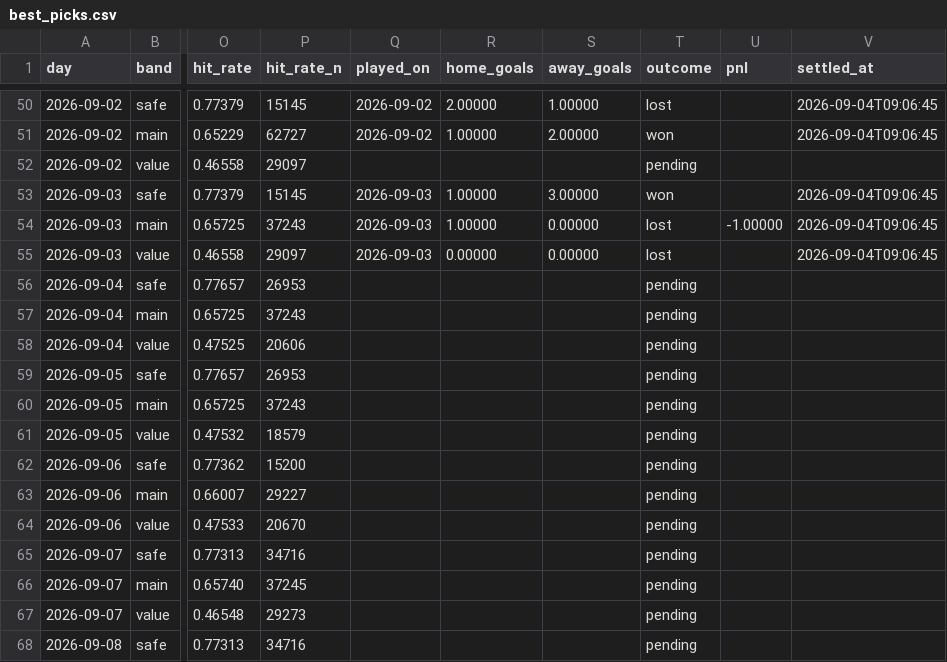
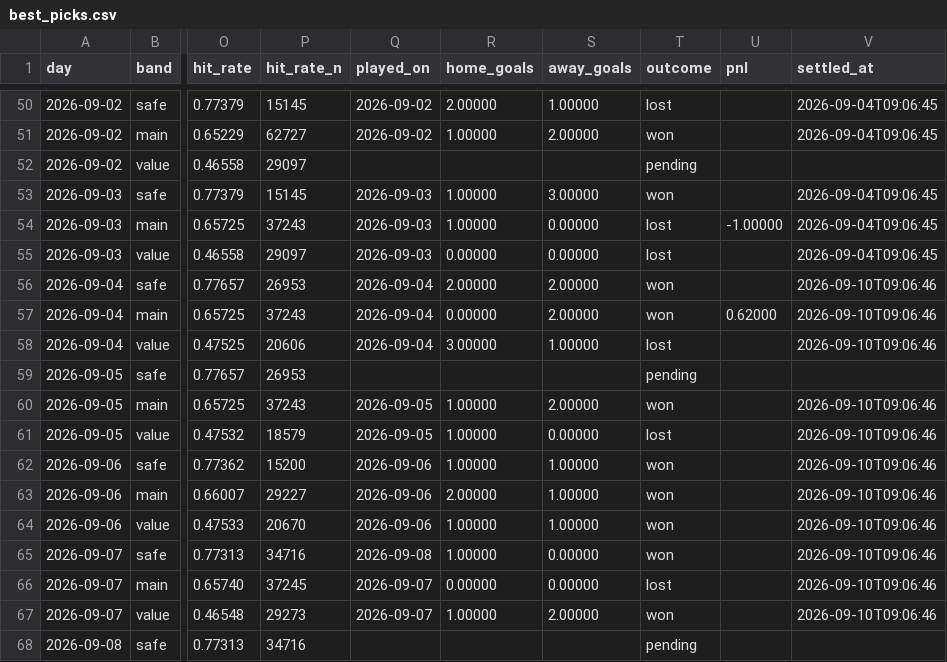
Before and after one commit to footballbettingh/football-hub, a CSV file: data/best_picks.csv, drawn as a sheet; only a part is shown, gaps mark what is left out; the diff covers the shown part only; the diff names each change by its address in the sheet, - before the commit and + after, or states it on an @@ line.

```diff
--- a/data/best_picks.csv
+++ b/data/best_picks.csv
-Q56:Q58 (played_on): (empty)
+Q56:Q58 (played_on): 2026-09-04
-R56 (home_goals): (empty)
+R56 (home_goals): 2.00000
-S56:S57 (away_goals): (empty)
+S56:S57 (away_goals): 2.00000
-T56:T57 (outcome): pending
+T56:T57 (outcome): won
-V56:V58 (settled_at): (empty)
+V56:V58 (settled_at): 2026-09-10T09:06:46
-R57 (home_goals): (empty)
+R57 (home_goals): 0.00000
-U57 (pnl): (empty)
+U57 (pnl): 0.62000
-R58 (home_goals): (empty)
+R58 (home_goals): 3.00000
-S58 (away_goals): (empty)
+S58 (away_goals): 1.00000
-T58 (outcome): pending
+T58 (outcome): lost
-Q60:Q61 (played_on): (empty)
+Q60:Q61 (played_on): 2026-09-05
-R60:R62 (home_goals): (empty)
+R60:R62 (home_goals): 1.00000
-S60 (away_goals): (empty)
+S60 (away_goals): 2.00000
-T60 (outcome): pending
+T60 (outcome): won
-V60:V67 (settled_at): (empty)
+V60:V67 (settled_at): 2026-09-10T09:06:46
-S61 (away_goals): (empty)
+S61 (away_goals): 0.00000
-T61 (outcome): pending
+T61 (outcome): lost
-Q62:Q64 (played_on): (empty)
+Q62:Q64 (played_on): 2026-09-06
-S62:S64 (away_goals): (empty)
+S62:S64 (away_goals): 1.00000
-T62:T65 (outcome): pending
+T62:T65 (outcome): won
-R63 (home_goals): (empty)
+R63 (home_goals): 2.00000
-R64:R65 (home_goals): (empty)
+R64:R65 (home_goals): 1.00000
-Q65 (played_on): (empty)
+Q65 (played_on): 2026-09-08
-S65:S66 (away_goals): (empty)
+S65:S66 (away_goals): 0.00000
-Q66:Q67 (played_on): (empty)
+Q66:Q67 (played_on): 2026-09-07
-R66 (home_goals): (empty)
+R66 (home_goals): 0.00000
-T66 (outcome): pending
+T66 (outcome): lost
-R67 (home_goals): (empty)
+R67 (home_goals): 1.00000
-S67 (away_goals): (empty)
+S67 (away_goals): 2.00000
-T67 (outcome): pending
+T67 (outcome): won
```
Also changed, not shown: 3 added rows and 5 edited cells elsewhere in this file, data/best_accas.csv.
